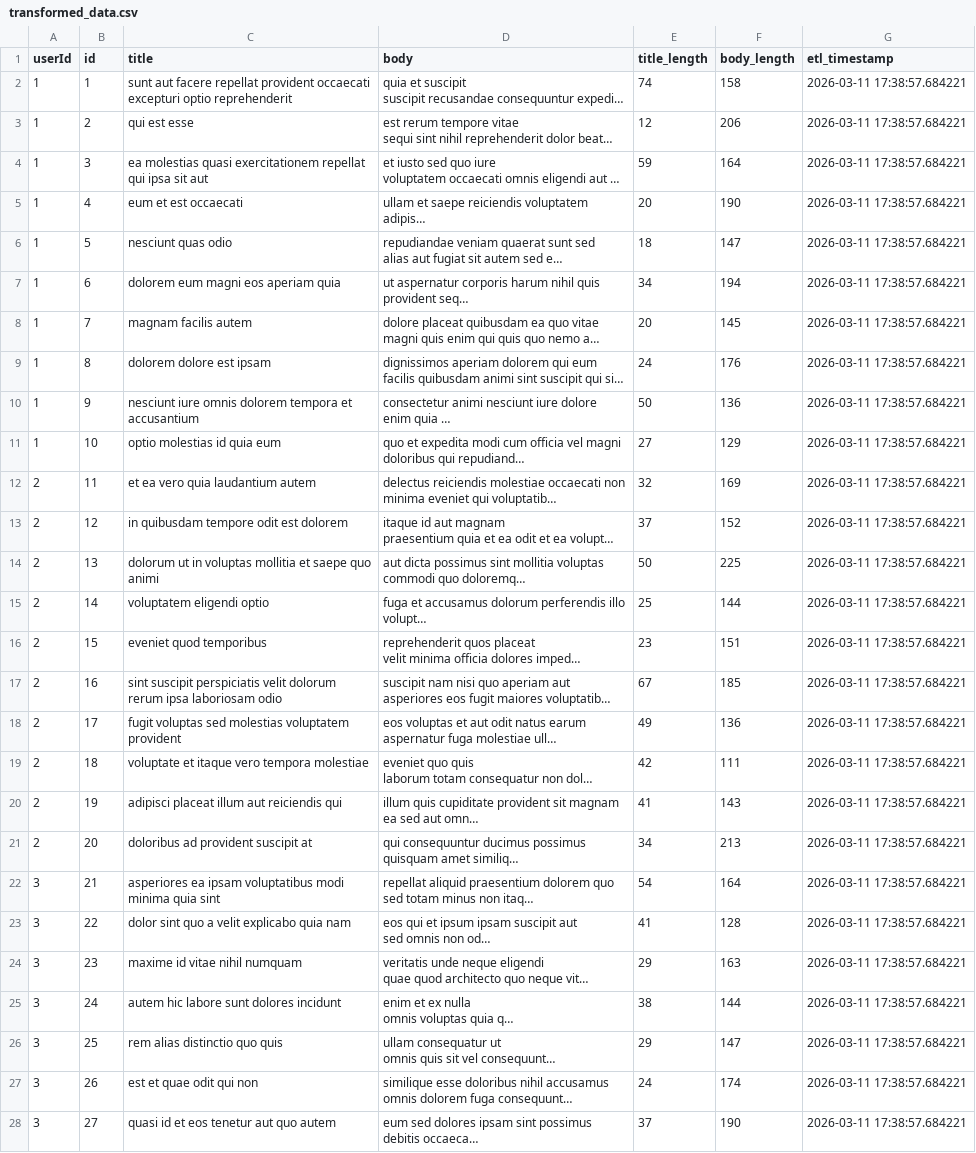
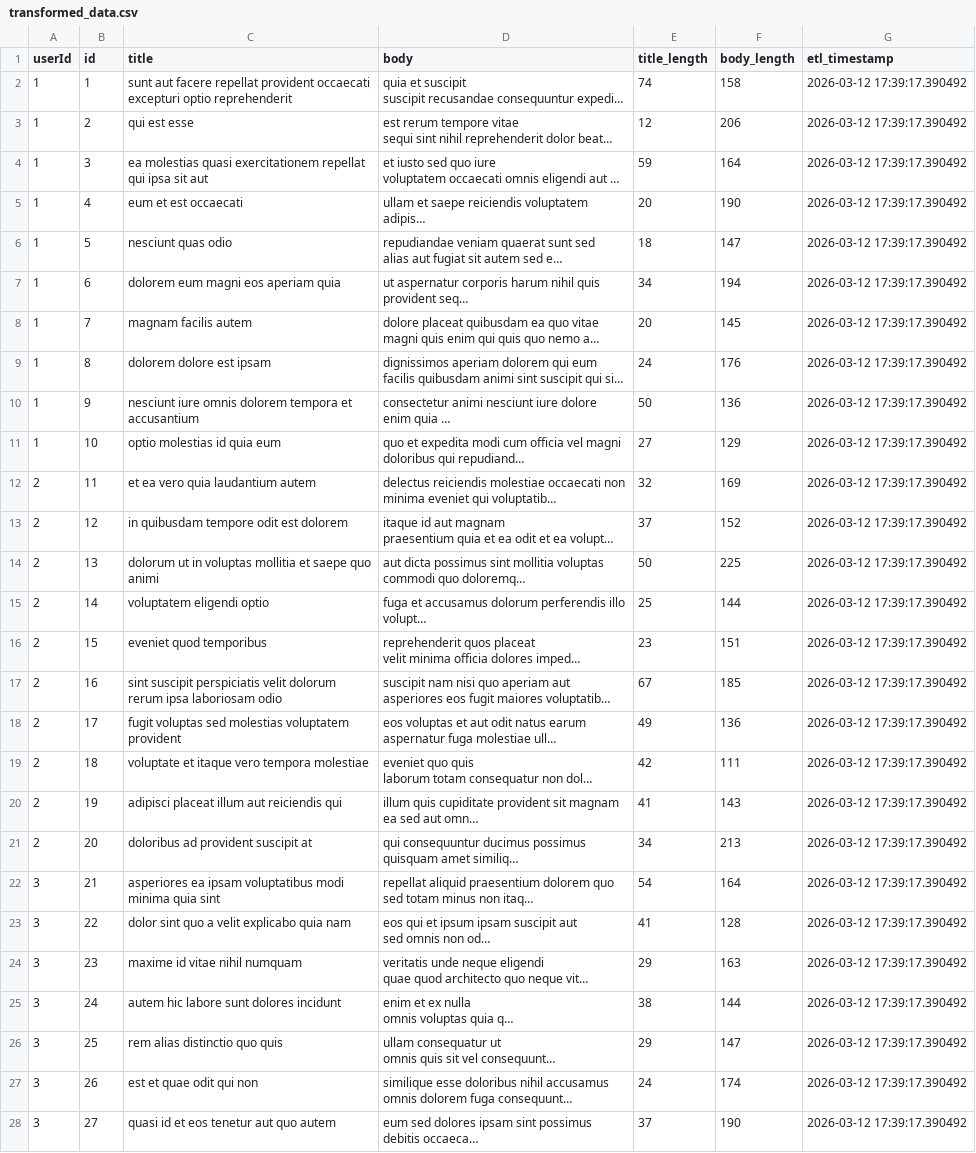
Before and after one commit to sumit7k2/github-actions-assignment, a CSV file: transformed_data.csv, drawn as a sheet; only a part is shown; long unchanged cells end in …; the diff covers the shown part only; the diff names each change by its address in the sheet, - before the commit and + after, or states it on an @@ line.

```diff
--- a/transformed_data.csv
+++ b/transformed_data.csv
-G2:G28 (etl_timestamp): 2026-03-11 17:38:57.684221
+G2:G28 (etl_timestamp): 2026-03-12 17:39:17.390492
```
Also changed, not shown: 73 edited cells elsewhere in this file, 1 other file.
